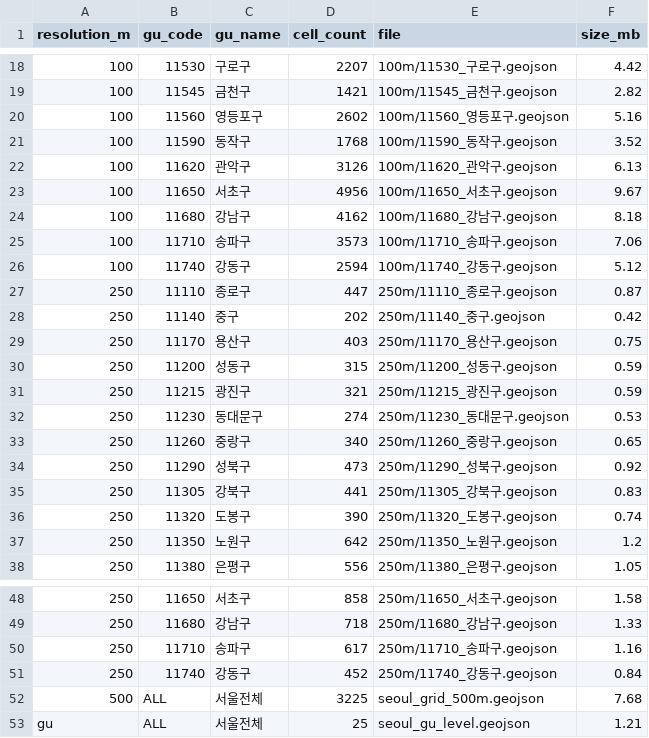
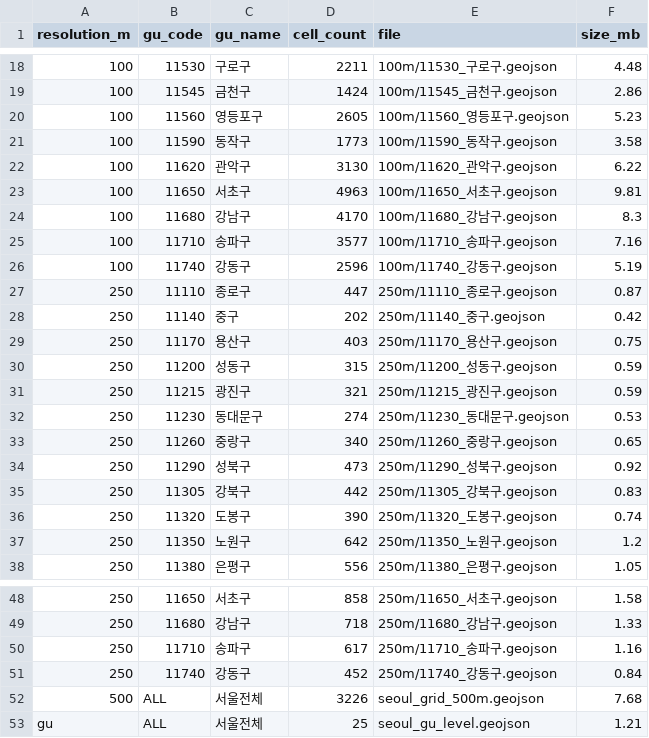
Before and after one commit to GA-ON-Analytics/gaon-dev, a CSV file: public/dashboard/manifest.csv, drawn as a sheet; only a part is shown, gaps mark what is left out; the diff covers the shown part only.

```diff
--- a/public/dashboard/manifest.csv
+++ b/public/dashboard/manifest.csv
@@ -18,10 +18,10 @@
-100,11530,구로구,2207,100m/11530_구로구.geojson,4.42
-100,11545,금천구,1421,100m/11545_금천구.geojson,2.82
-100,11560,영등포구,2602,100m/11560_영등포구.geojson,5.16
-100,11590,동작구,1768,100m/11590_동작구.geojson,3.52
-100,11620,관악구,3126,100m/11620_관악구.geojson,6.13
-100,11650,서초구,4956,100m/11650_서초구.geojson,9.67
-100,11680,강남구,4162,100m/11680_강남구.geojson,8.18
-100,11710,송파구,3573,100m/11710_송파구.geojson,7.06
-100,11740,강동구,2594,100m/11740_강동구.geojson,5.12
+100,11530,구로구,2211,100m/11530_구로구.geojson,4.48
+100,11545,금천구,1424,100m/11545_금천구.geojson,2.86
+100,11560,영등포구,2605,100m/11560_영등포구.geojson,5.23
+100,11590,동작구,1773,100m/11590_동작구.geojson,3.58
+100,11620,관악구,3130,100m/11620_관악구.geojson,6.22
+100,11650,서초구,4963,100m/11650_서초구.geojson,9.81
+100,11680,강남구,4170,100m/11680_강남구.geojson,8.3
+100,11710,송파구,3577,100m/11710_송파구.geojson,7.16
+100,11740,강동구,2596,100m/11740_강동구.geojson,5.19
 250,11110,종로구,447,250m/11110_종로구.geojson,0.87
@@ -34,3 +34,3 @@
 250,11290,성북구,473,250m/11290_성북구.geojson,0.92
-250,11305,강북구,441,250m/11305_강북구.geojson,0.83
+250,11305,강북구,442,250m/11305_강북구.geojson,0.83
 250,11320,도봉구,390,250m/11320_도봉구.geojson,0.74
@@ -51,3 +51,3 @@
 250,11740,강동구,452,250m/11740_강동구.geojson,0.84
-500,ALL,서울전체,3225,seoul_grid_500m.geojson,7.68
+500,ALL,서울전체,3226,seoul_grid_500m.geojson,7.68
 gu,ALL,서울전체,25,seoul_gu_level.geojson,1.21
```
Also changed, not shown: 31 edited cells elsewhere in this file, 59 other files.
